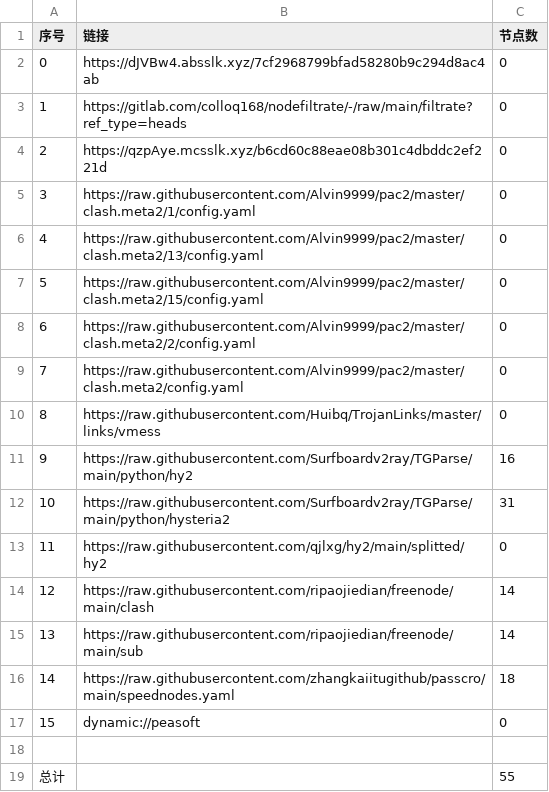
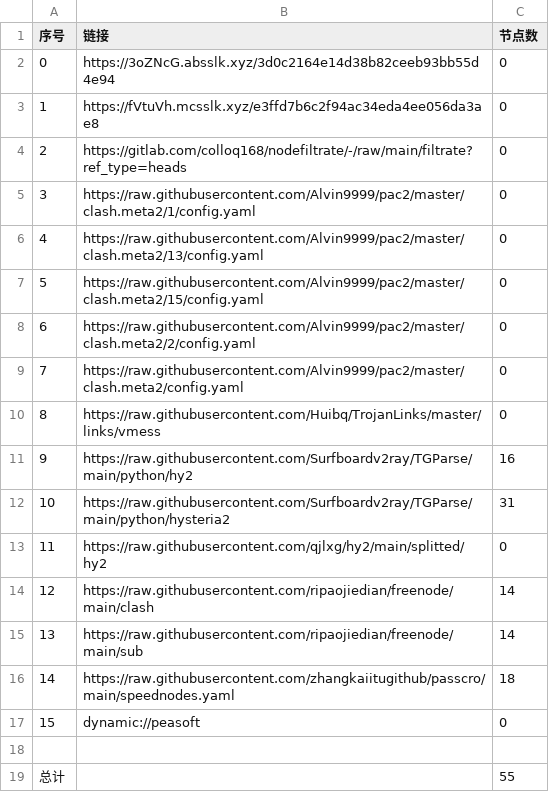
Before and after one commit to yuntin908/AutoMergePublicNodes, a CSV file: list_result.csv, drawn as a sheet.

```diff
--- a/list_result.csv
+++ b/list_result.csv
@@ -1,5 +1,5 @@
 序号,链接,节点数
-0,https://dJVBw4.absslk.xyz/7cf2968799bfad58280b9c294d8ac4ab,0
-1,https://gitlab.com/colloq168/nodefiltrate/-/raw/main/filtrate?ref_type=heads,0
-2,https://qzpAye.mcsslk.xyz/b6cd60c88eae08b301c4dbddc2ef221d,0
+0,https://3oZNcG.absslk.xyz/3d0c2164e14d38b82ceeb93bb55d4e94,0
+1,https://fVtuVh.mcsslk.xyz/e3ffd7b6c2f94ac34eda4ee056da3ae8,0
+2,https://gitlab.com/colloq168/nodefiltrate/-/raw/main/filtrate?ref_type=heads,0
 3,https://raw.githubusercontent.com/Alvin9999/pac2/master/clash.meta2/1/config.yaml,0
```
Also changed, not shown: 3 other files.
